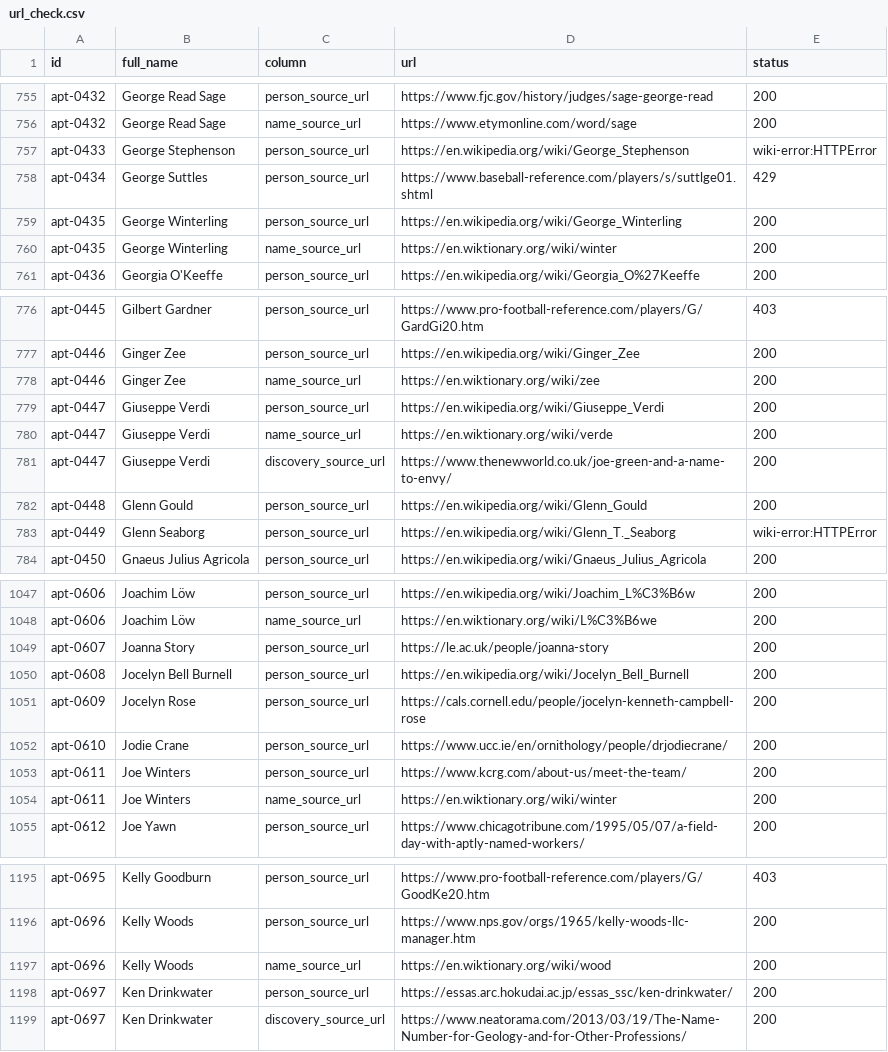
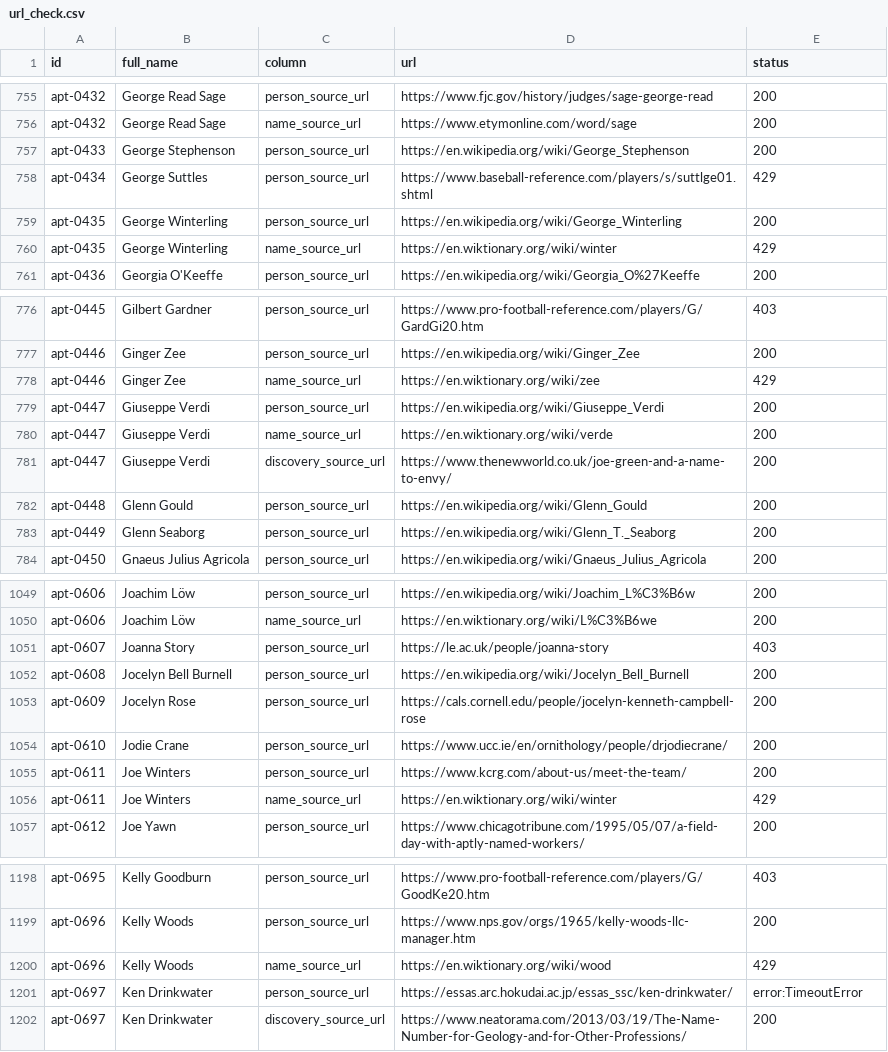
Before and after one commit to stiles/theirnamesfit, a CSV file: data/url_check.csv, drawn as a sheet; only a part is shown, gaps mark what is left out; the diff covers the shown part only.

```diff
--- a/data/url_check.csv
+++ b/data/url_check.csv
@@ -756,6 +756,6 @@ apt-0432,George Read Sage,person_source_url,https://www.fjc.gov/history/judges/s
 apt-0432,George Read Sage,name_source_url,https://www.etymonline.com/word/sage,200
-apt-0433,George Stephenson,person_source_url,https://en.wikipedia.org/wiki/George_Stephenson,wiki-error:HTTPError
+apt-0433,George Stephenson,person_source_url,https://en.wikipedia.org/wiki/George_Stephenson,200
 apt-0434,George Suttles,person_source_url,https://www.baseball-reference.com/players/s/suttlge01.shtml,429
 apt-0435,George Winterling,person_source_url,https://en.wikipedia.org/wiki/George_Winterling,200
-apt-0435,George Winterling,name_source_url,https://en.wiktionary.org/wiki/winter,200
+apt-0435,George Winterling,name_source_url,https://en.wiktionary.org/wiki/winter,429
 apt-0436,Georgia O'Keeffe,person_source_url,https://en.wikipedia.org/wiki/Georgia_O%27Keeffe,200
@@ -777,3 +777,3 @@ apt-0445,Gilbert Gardner,person_source_url,https://www.pro-football-reference.co
 apt-0446,Ginger Zee,person_source_url,https://en.wikipedia.org/wiki/Ginger_Zee,200
-apt-0446,Ginger Zee,name_source_url,https://en.wiktionary.org/wiki/zee,200
+apt-0446,Ginger Zee,name_source_url,https://en.wiktionary.org/wiki/zee,429
 apt-0447,Giuseppe Verdi,person_source_url,https://en.wikipedia.org/wiki/Giuseppe_Verdi,200
@@ -782,3 +782,3 @@ apt-0447,Giuseppe Verdi,discovery_source_url,https://www.thenewworld.co.uk/joe-g
 apt-0448,Glenn Gould,person_source_url,https://en.wikipedia.org/wiki/Glenn_Gould,200
-apt-0449,Glenn Seaborg,person_source_url,https://en.wikipedia.org/wiki/Glenn_T._Seaborg,wiki-error:HTTPError
+apt-0449,Glenn Seaborg,person_source_url,https://en.wikipedia.org/wiki/Glenn_T._Seaborg,200
 apt-0450,Gnaeus Julius Agricola,person_source_url,https://en.wikipedia.org/wiki/Gnaeus_Julius_Agricola,200
@@ -1048,3 +1050,3 @@ apt-0606,Joachim Löw,person_source_url,https://en.wikipedia.org/wiki/Joachim_L%
 apt-0606,Joachim Löw,name_source_url,https://en.wiktionary.org/wiki/L%C3%B6we,200
-apt-0607,Joanna Story,person_source_url,https://le.ac.uk/people/joanna-story,200
+apt-0607,Joanna Story,person_source_url,https://le.ac.uk/people/joanna-story,403
 apt-0608,Jocelyn Bell Burnell,person_source_url,https://en.wikipedia.org/wiki/Jocelyn_Bell_Burnell,200
@@ -1053,3 +1055,3 @@ apt-0610,Jodie Crane,person_source_url,https://www.ucc.ie/en/ornithology/people/
 apt-0611,Joe Winters,person_source_url,https://www.kcrg.com/about-us/meet-the-team/,200
-apt-0611,Joe Winters,name_source_url,https://en.wiktionary.org/wiki/winter,200
+apt-0611,Joe Winters,name_source_url,https://en.wiktionary.org/wiki/winter,429
 apt-0612,Joe Yawn,person_source_url,https://www.chicagotribune.com/1995/05/07/a-field-day-with-aptly-named-workers/,200
@@ -1196,4 +1199,4 @@ apt-0695,Kelly Goodburn,person_source_url,https://www.pro-football-reference.com
 apt-0696,Kelly Woods,person_source_url,https://www.nps.gov/orgs/1965/kelly-woods-llc-manager.htm,200
-apt-0696,Kelly Woods,name_source_url,https://en.wiktionary.org/wiki/wood,200
-apt-0697,Ken Drinkwater,person_source_url,https://essas.arc.hokudai.ac.jp/essas_ssc/ken-drinkwater/,200
+apt-0696,Kelly Woods,name_source_url,https://en.wiktionary.org/wiki/wood,429
+apt-0697,Ken Drinkwater,person_source_url,https://essas.arc.hokudai.ac.jp/essas_ssc/ken-drinkwater/,error:TimeoutError
 apt-0697,Ken Drinkwater,discovery_source_url,https://www.neatorama.com/2013/03/19/The-Name-Number-for-Geology-and-for-Other-Professions/,200
```
Also changed, not shown: 3 added rows and 57 edited cells elsewhere in this file, data/aptronyms.csv, 37 other files.
